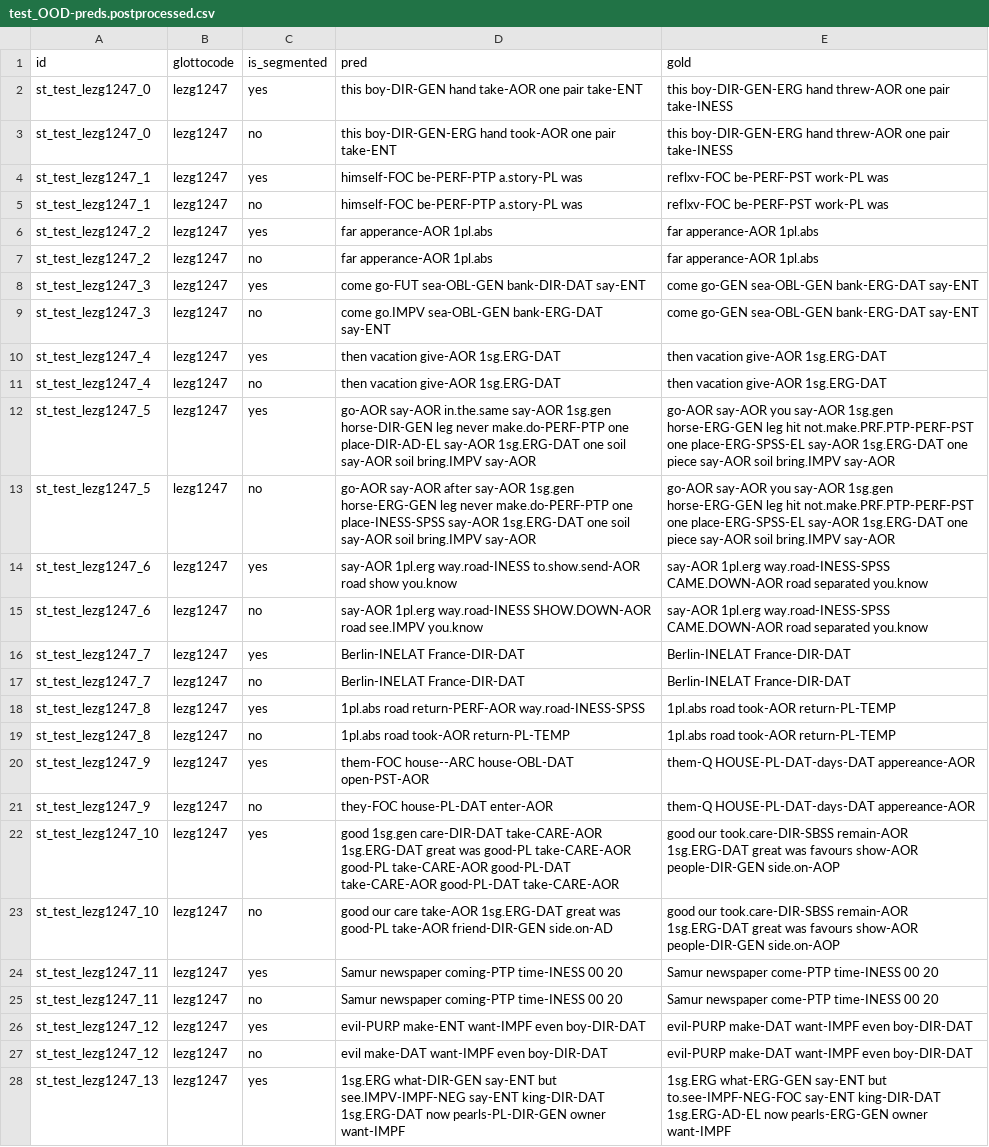
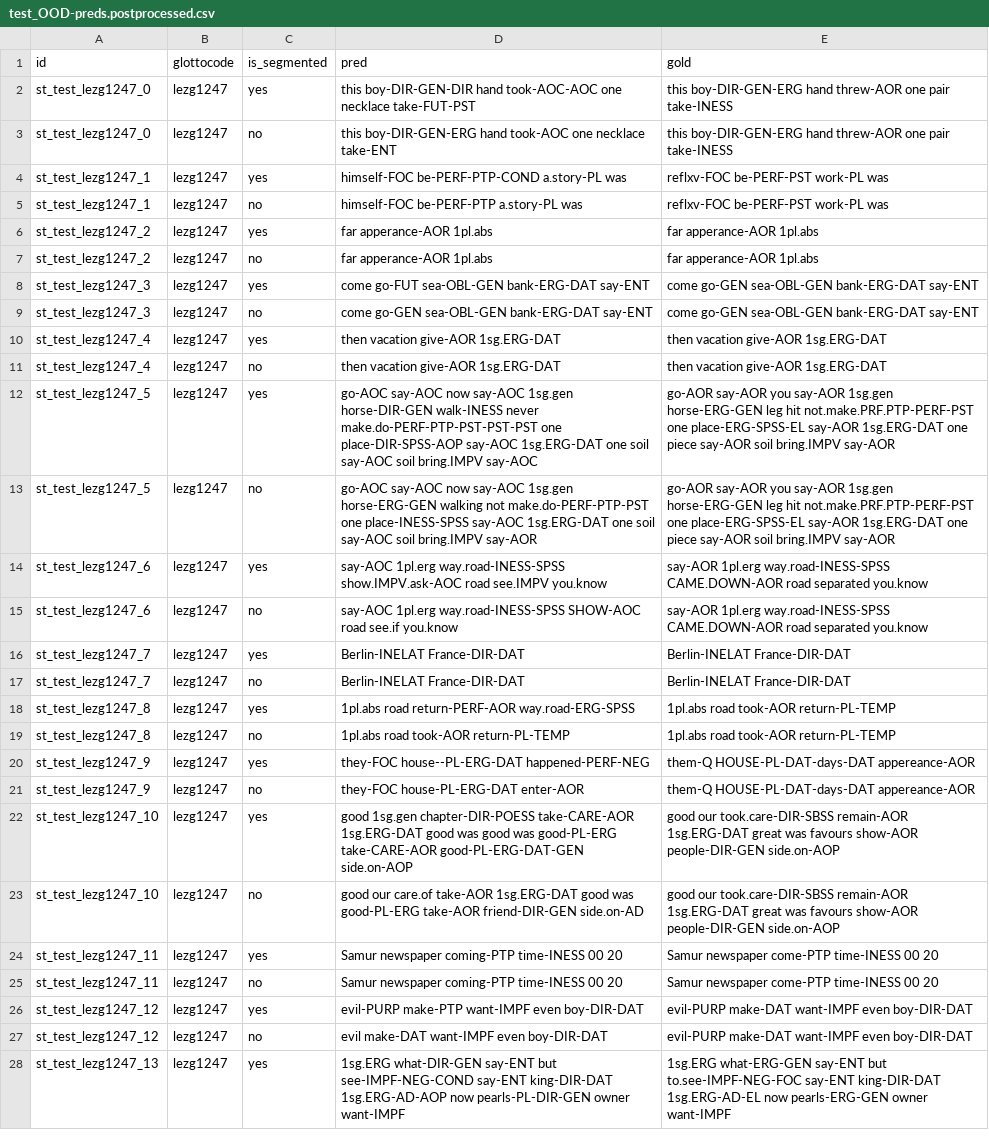
Before and after one commit to foltaProject/glosslm, a CSV file: preds/byt5-baseline-unseg/lez-predict-baseline-lezg1247-unseg/test_OOD-preds.postprocessed.csv, drawn as a sheet; only a part is shown; the diff covers the shown part only; the diff names each change by its address in the sheet, - before the commit and + after, or states it on an @@ line.

```diff
--- a/preds/byt5-baseline-unseg/lez-predict-baseline-lezg1247-unseg/test_OOD-preds.postprocessed.csv
+++ b/preds/byt5-baseline-unseg/lez-predict-baseline-lezg1247-unseg/test_OOD-preds.postprocessed.csv
-D2 (pred): this boy-DIR-GEN hand take-AOR one pair take-ENT
+D2 (pred): this boy-DIR-GEN-DIR hand took-AOC-AOC one necklace take-FUT-PST
-D3 (pred): …boy-DIR-GEN-ERG hand took-AOR one pair take-ENT
+D3 (pred): …boy-DIR-GEN-ERG hand took-AOC one necklace take-ENT
-D4 (pred): himself-FOC be-PERF-PTP a.story-PL was
+D4 (pred): himself-FOC be-PERF-PTP-COND a.story-PL was
-D8 (pred): come go-FUT sea-OBL-GEN bank-DIR-DAT say-ENT
+D8 (pred): come go-FUT sea-OBL-GEN bank-ERG-DAT say-ENT
-D9 (pred): come go.IMPV sea-OBL-GEN bank-ERG-DAT say-ENT
+D9 (pred): come go-GEN sea-OBL-GEN bank-ERG-DAT say-ENT
-D12 (pred): go-AOR say-AOR in.the.same say-AOR 1sg.gen horse-DIR-GEN leg never make.do-PERF-PTP one place-DIR-AD-EL say-AOR 1sg.ERG-DAT one soil say-AOR soil bring.IMPV say-AOR
+D12 (pred): go-AOC say-AOC now say-AOC 1sg.gen horse-DIR-GEN walk-INESS never make.do-PERF-PTP-PST-PST-PST one place-DIR-SPSS-AOP say-AOC 1sg.ERG-DAT one soil say-AOC soil bring.IMPV say-AOC
-D13 (pred): go-AOR say-AOR after say-AOR 1sg.gen horse-ERG-GEN leg never make.do-PERF-PTP one place-INESS-SPSS say-AOR 1sg.ERG-DAT one soil say-AOR soil bring.IMPV…
+D13 (pred): go-AOC say-AOC now say-AOC 1sg.gen horse-ERG-GEN walking not make.do-PERF-PTP-PST one place-INESS-SPSS say-AOC 1sg.ERG-DAT one soil say-AOC soil bring.IMPV…
-D14 (pred): say-AOR 1pl.erg way.road-INESS to.show.send-AOR road show you.know
+D14 (pred): say-AOC 1pl.erg way.road-INESS-SPSS show.IMPV.ask-AOC road see.IMPV you.know
-D15 (pred): say-AOR 1pl.erg way.road-INESS SHOW.DOWN-AOR road see.IMPV you.know
+D15 (pred): say-AOC 1pl.erg way.road-INESS-SPSS SHOW-AOC road see.if you.know
-D18 (pred): …road return-PERF-AOR way.road-INESS-SPSS
+D18 (pred): …road return-PERF-AOR way.road-ERG-SPSS
-D20 (pred): them-FOC house--ARC house-OBL-DAT open-PST-AOR
+D20 (pred): they-FOC house--PL-ERG-DAT happened-PERF-NEG
-D21 (pred): they-FOC house-PL-DAT enter-AOR
+D21 (pred): they-FOC house-PL-ERG-DAT enter-AOR
-D22 (pred): good 1sg.gen care-DIR-DAT take-CARE-AOR 1sg.ERG-DAT great was good-PL take-CARE-AOR good-PL take-CARE-AOR good-PL-DAT take-CARE-AOR good-PL-DAT take-CARE-AOR
+D22 (pred): good 1sg.gen chapter-DIR-POESS take-CARE-AOR 1sg.ERG-DAT good was good was good-PL-ERG take-CARE-AOR good-PL-ERG-DAT-GEN side.on-AOP
-D23 (pred): good our care take-AOR 1sg.ERG-DAT great was good-PL take-AOR friend-DIR-GEN…
+D23 (pred): good our care.of take-AOR 1sg.ERG-DAT good was good-PL-ERG take-AOR friend-DIR-GEN…
-D26 (pred): evil-PURP make-ENT want-IMPF even boy-DIR-DAT
+D26 (pred): evil-PURP make-PTP want-IMPF even boy-DIR-DAT
-D28 (pred): …say-ENT but see.IMPV-IMPF-NEG say-ENT king-DIR-DAT 1sg.ERG-DAT now pearls-PL-DIR-GEN…
+D28 (pred): …say-ENT but see-IMPF-NEG-COND say-ENT king-DIR-DAT 1sg.ERG-AD-AOP now pearls-PL-DIR-GEN…
```
Also changed, not shown: 113 edited cells elsewhere in this file, preds/byt5-baseline-unseg/lez-predict-baseline-lezg1247-unseg/test_OOD-preds.csv, 4 other files.
